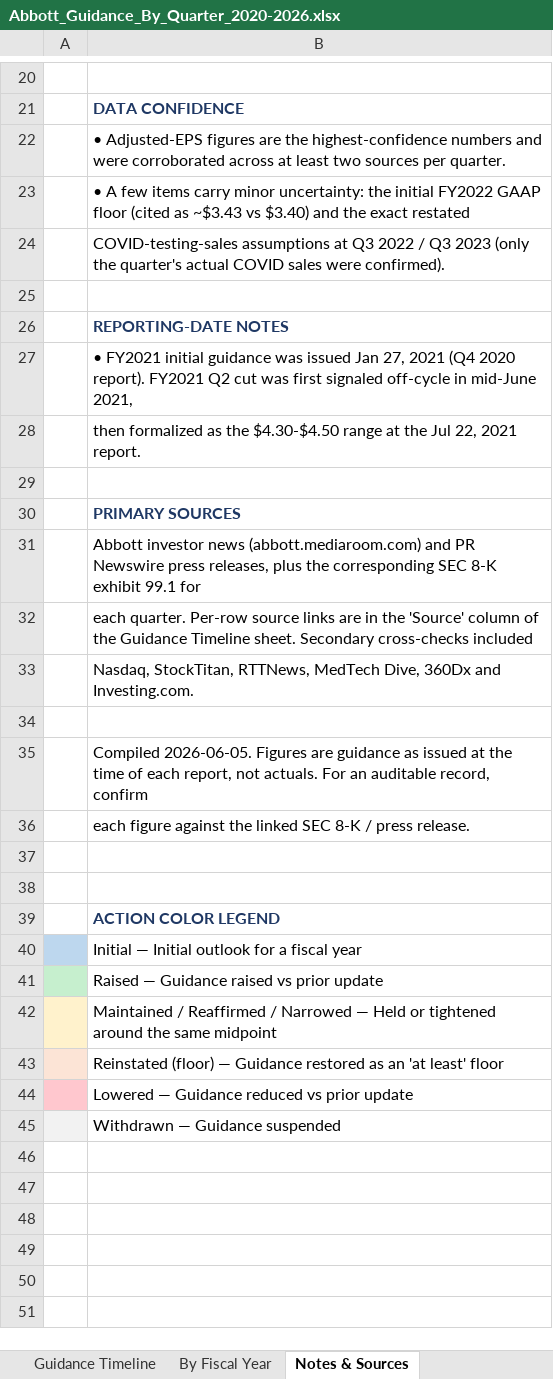
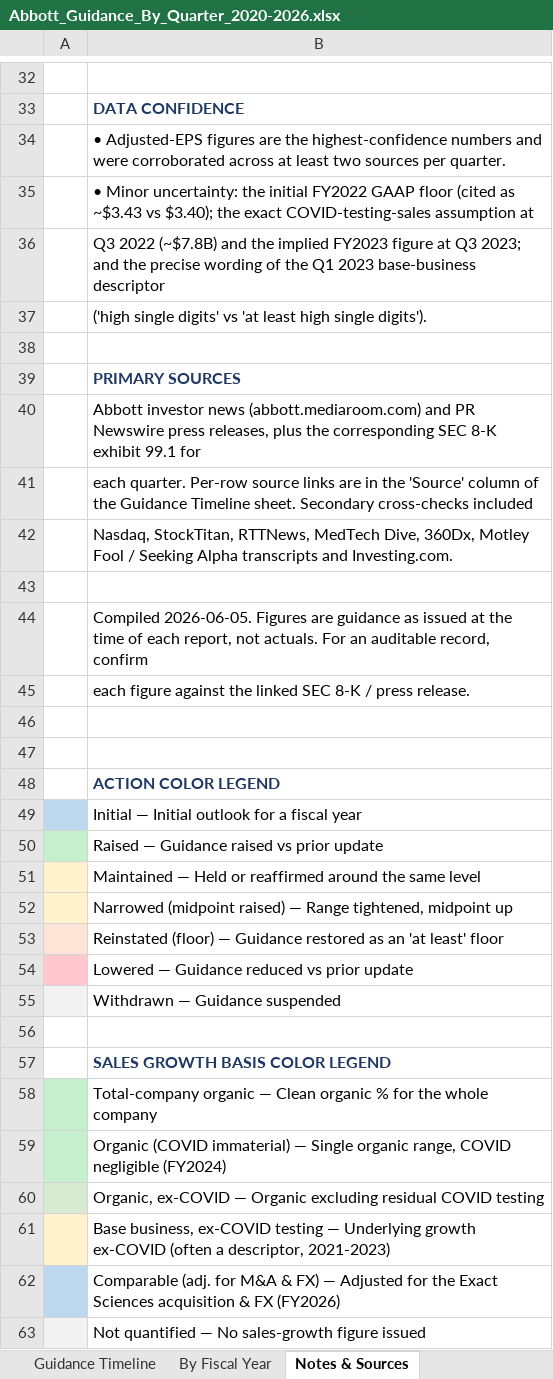
Before and after one commit to knutnyman/knutnyman, an Excel workbook: Abbott_Guidance_By_Quarter_2020-2026.xlsx, sheet Notes & Sources, drawn as a sheet; only a part is shown, gaps mark what is left out; values as stored, in another font and other column widths than the file's, no borders; removed rows and columns are numbered as before the commit, all else as after; the diff covers the shown part only; the diff names each change by its address in the sheet, - before the commit and + after, or states it on an @@ line.

```diff
--- a/Abbott_Guidance_By_Quarter_2020-2026.xlsx (sheet Notes & Sources)
+++ b/Abbott_Guidance_By_Quarter_2020-2026.xlsx (sheet Notes & Sources)
-B35: • A few items carry minor uncertainty: the initial FY2022 GAAP floor (cited as ~$3.43 vs $3.40) and the exact restated
+B35: • Minor uncertainty: the initial FY2022 GAAP floor (cited as ~$3.43 vs $3.40); the exact COVID-testing-sales assumption at
-B36: COVID-testing-sales assumptions at Q3 2022 / Q3 2023 (only the quarter's actual COVID sales were confirmed).
+B36: Q3 2022 (~$7.8B) and the implied FY2023 figure at Q3 2023; and the precise wording of the Q1 2023 base-business descriptor
-row 25: (empty)
-B37: REPORTING-DATE NOTES
+B37: ('high single digits' vs 'at least high single digits').
@@ B37 bold: on → off, text colour: #1F3864 → black @@
-row 27:  | • FY2021 initial guidance was issued Jan 27, 2021 (Q4 2020 report). FY2021 Q2 cut was first signaled off-cycle in mid-June 2021,
-row 28:  | then formalized as the $4.30-$4.50 range at the Jul 22, 2021 report.
-B42: …MedTech Dive, 360Dx and Investing.com.
+B42: …MedTech Dive, 360Dx, Motley Fool / Seeking Alpha transcripts and Investing.com.
-B51: Maintained / Reaffirmed / Narrowed — Held or tightened around the same midpoint
+B51: Maintained — Held or reaffirmed around the same level
+row 52:  | Narrowed (midpoint raised) — Range tightened, midpoint up
+row 56: (empty)
+row 57:  | SALES GROWTH BASIS COLOR LEGEND
+row 58:  | Total-company organic — Clean organic % for the whole company
+row 59:  | Organic (COVID immaterial) — Single organic range, COVID negligible (FY2024)
+row 60:  | Organic, ex-COVID — Organic excluding residual COVID testing
+row 61:  | Base business, ex-COVID testing — Underlying growth ex-COVID (often a descriptor, 2021-2023)
+row 62:  | Comparable (adj. for M&A & FX) — Adjusted for the Exact Sciences acquisition & FX (FY2026)
+row 63:  | Not quantified — No sales-growth figure issued
```
Also changed, not shown: 14 added rows, 2 removed rows and 7 edited cells elsewhere in this sheet, sheet Guidance Timeline, sheet By Fiscal Year, 1 other file.
